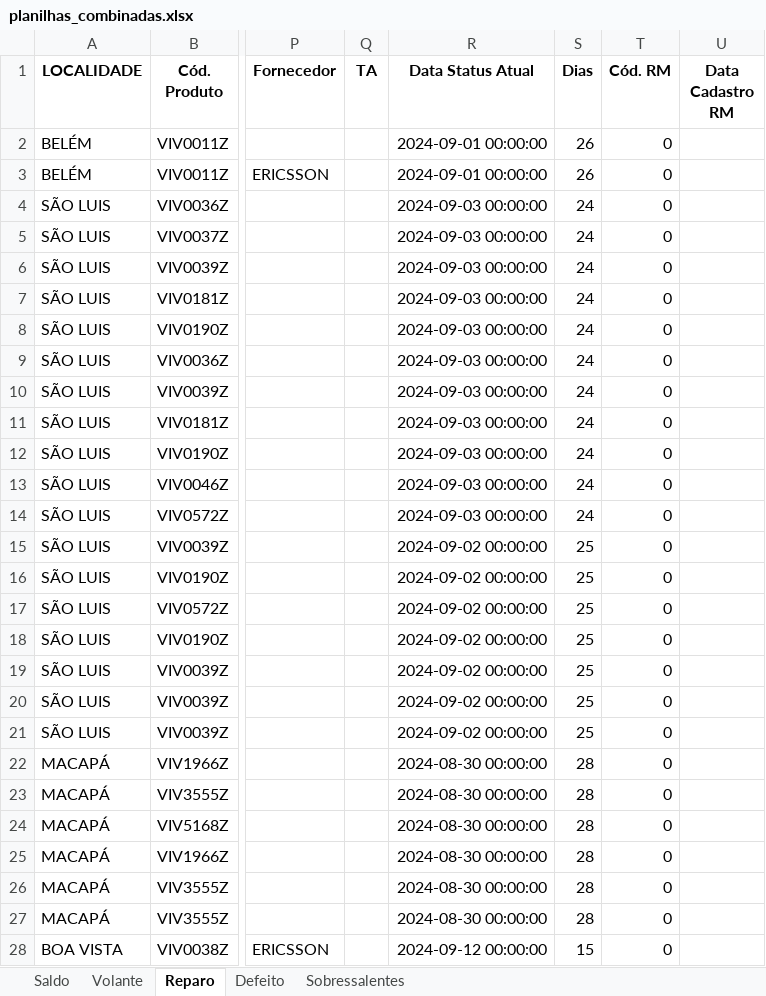
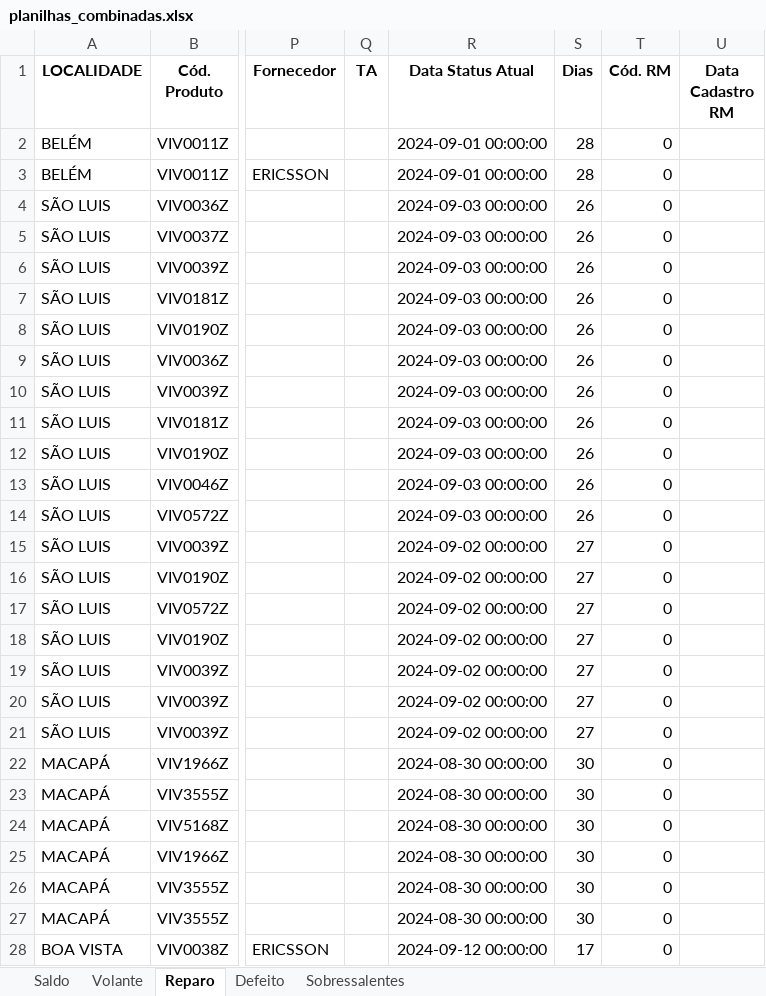
Before and after one commit to fcanato/sobressalentes_norte, an Excel workbook: planilhas_combinadas.xlsx, sheet Reparo, drawn as a sheet; only a part is shown, gaps mark what is left out; values as stored, in another font and other column widths than the file's, no borders; the diff covers the shown part only; the diff names each change by its address in the sheet, - before the commit and + after, or states it on an @@ line.

```diff
--- a/planilhas_combinadas.xlsx (sheet Reparo)
+++ b/planilhas_combinadas.xlsx (sheet Reparo)
-S2:S3 (Dias): 26
+S2:S3 (Dias): 28
-S4:S14 (Dias): 24
+S4:S14 (Dias): 26
-S15:S21 (Dias): 25
+S15:S21 (Dias): 27
-S22:S27 (Dias): 28
+S22:S27 (Dias): 30
-S28 (Dias): 15
+S28 (Dias): 17
```
Also changed, not shown: 67 edited cells elsewhere in this sheet, sheet Saldo, planilhas.xlsx, 2 other files.
